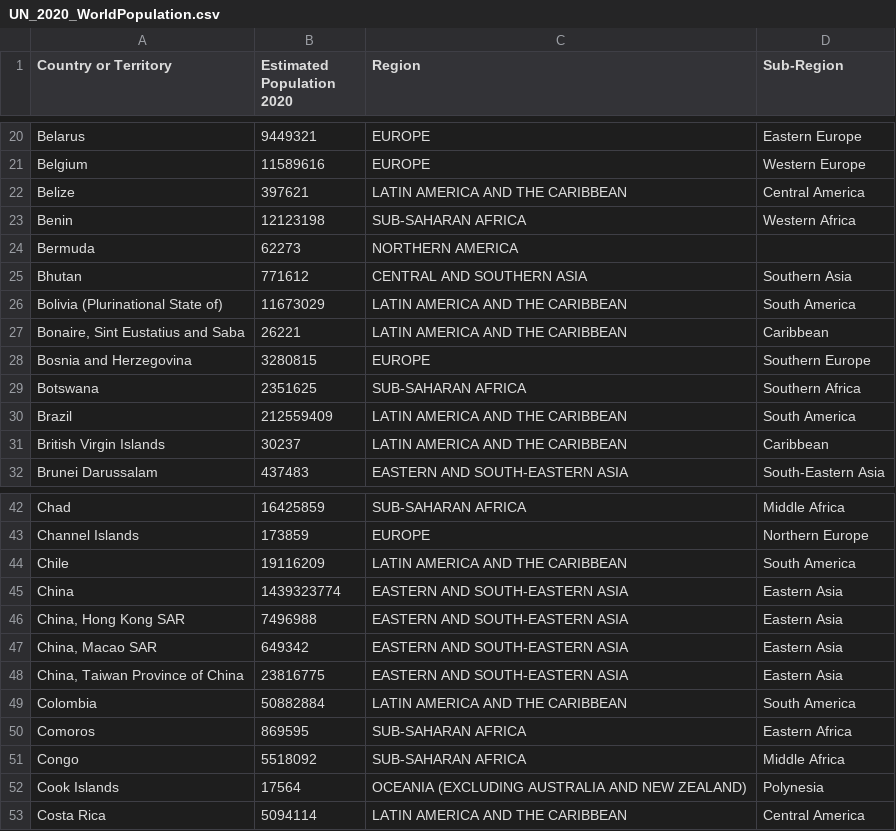
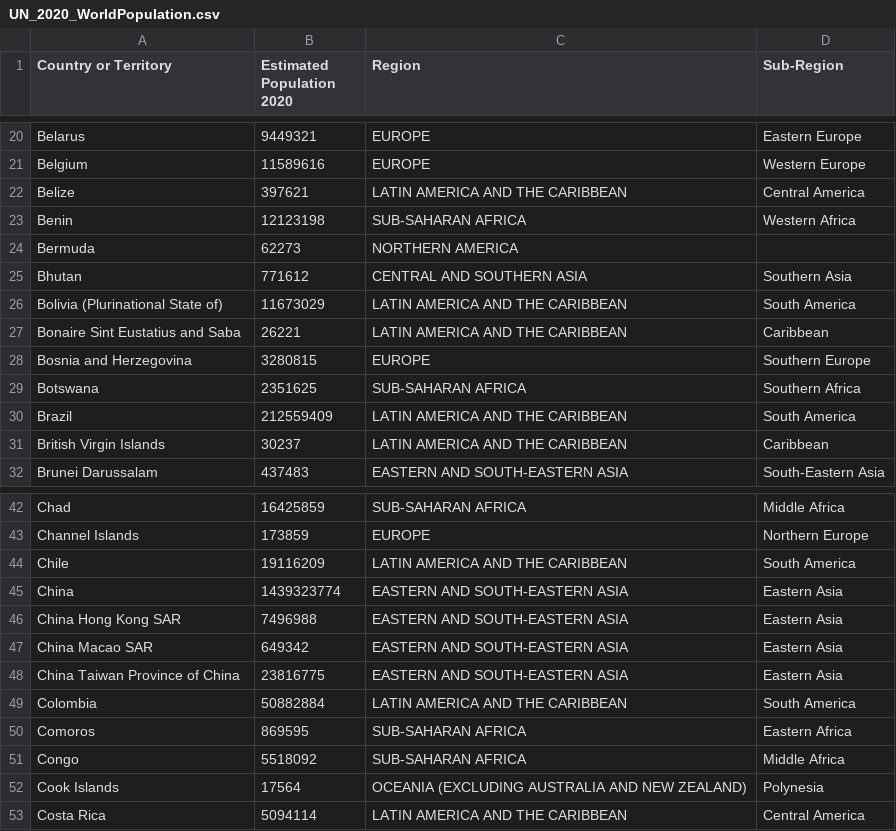
Before and after one commit to vsojo/Python_Workshop, a CSV file: UN_2020_WorldPopulation.csv, drawn as a sheet; only a part is shown, gaps mark what is left out.

Commit message:
Added file with UN Population data

```diff
--- a/UN_2020_WorldPopulation.csv
+++ b/UN_2020_WorldPopulation.csv
@@ -26,3 +26,3 @@ Bhutan,771612,CENTRAL AND SOUTHERN ASIA,Southern Asia
 Bolivia (Plurinational State of),11673029,LATIN AMERICA AND THE CARIBBEAN,South America
-"Bonaire, Sint Eustatius and Saba",26221,LATIN AMERICA AND THE CARIBBEAN,Caribbean
+Bonaire Sint Eustatius and Saba,26221,LATIN AMERICA AND THE CARIBBEAN,Caribbean
 Bosnia and Herzegovina,3280815,EUROPE,Southern Europe
@@ -45,5 +45,5 @@ Chile,19116209,LATIN AMERICA AND THE CARIBBEAN,South America
 China,1439323774,EASTERN AND SOUTH-EASTERN ASIA,Eastern Asia
-"China, Hong Kong SAR",7496988,EASTERN AND SOUTH-EASTERN ASIA,Eastern Asia
-"China, Macao SAR",649342,EASTERN AND SOUTH-EASTERN ASIA,Eastern Asia
-"China, Taiwan Province of China",23816775,EASTERN AND SOUTH-EASTERN ASIA,Eastern Asia
+China Hong Kong SAR,7496988,EASTERN AND SOUTH-EASTERN ASIA,Eastern Asia
+China Macao SAR,649342,EASTERN AND SOUTH-EASTERN ASIA,Eastern Asia
+China Taiwan Province of China,23816775,EASTERN AND SOUTH-EASTERN ASIA,Eastern Asia
 Colombia,50882884,LATIN AMERICA AND THE CARIBBEAN,South America
```
